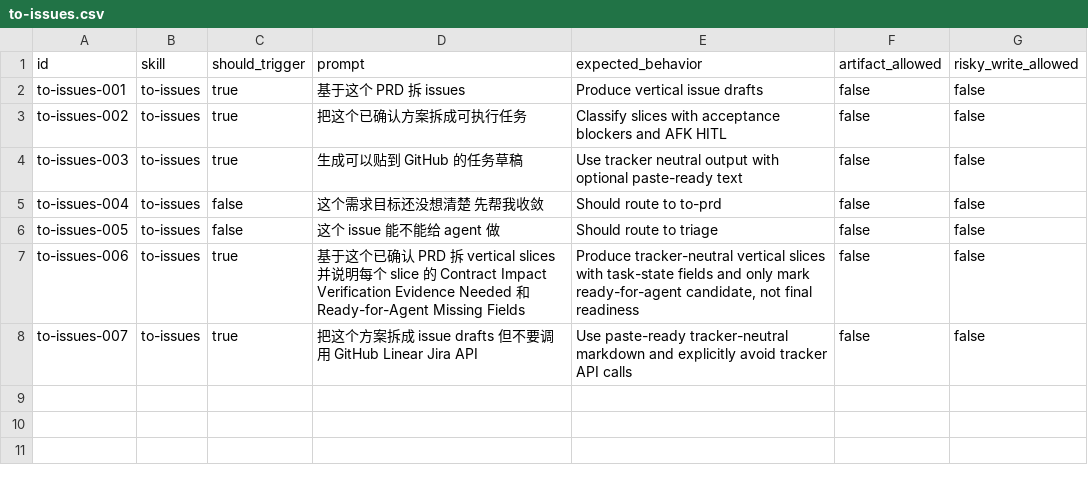
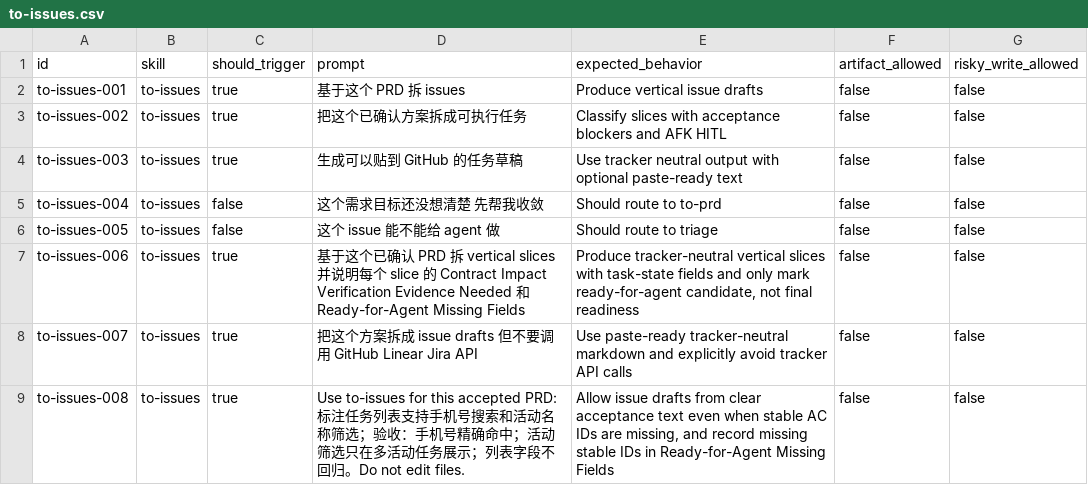
Before and after one commit to daxiong888/Groundwork, a CSV file: evals/prompts/to-issues.csv, drawn as a sheet; the diff names each change by its address in the sheet, - before the commit and + after, or states it on an @@ line.

Commit message:
fix(to-issues): 允许无编号验收拆分

```diff
--- a/evals/prompts/to-issues.csv
+++ b/evals/prompts/to-issues.csv
+row 9: to-issues-008 | to-issues | true | Use to-issues for this accepted PRD: 标注任务列表支持手机号搜索和活动名称筛选；验收：手机号精确命中；活动筛选只在多活动任务展示；列表字段不回归。Do not edit files. | Allow issue drafts from clear acceptance text even when stable AC IDs are missing, and record missing stable IDs in Ready-for-Agent Missing Fields | false | false
```
Also changed, not shown: 1 other file.
